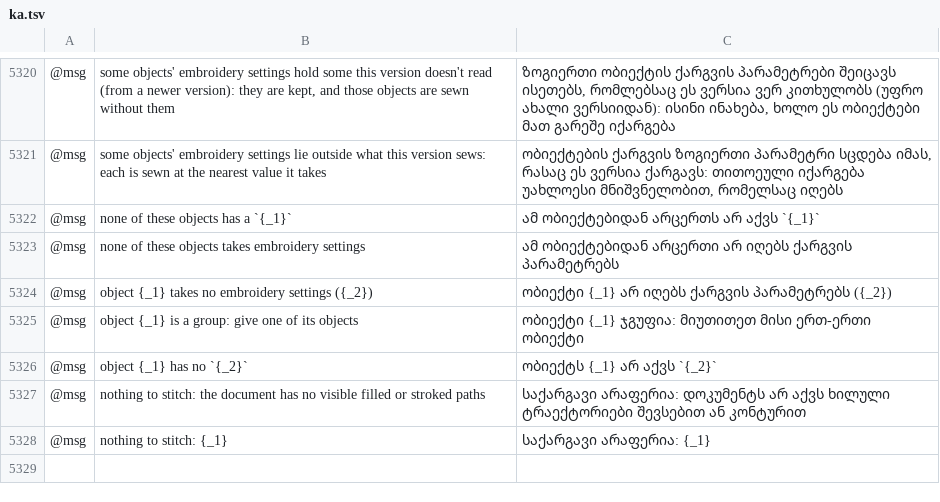
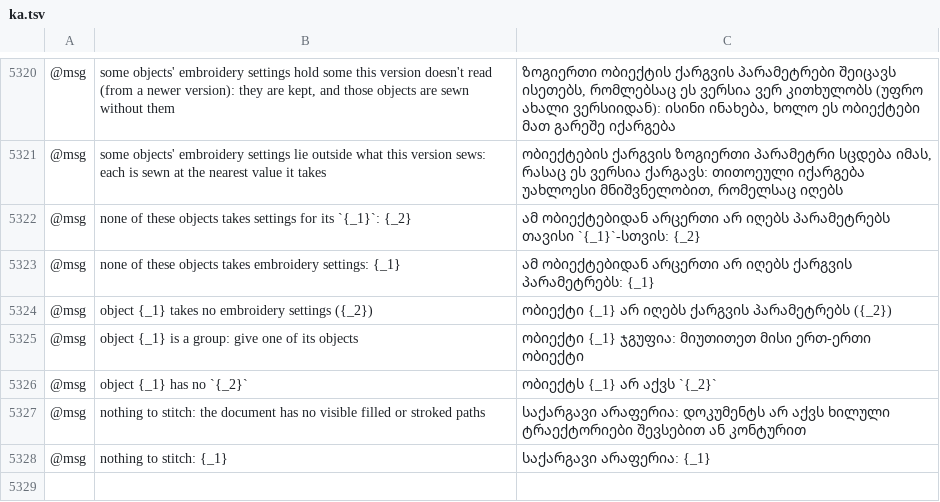
Before and after one commit to przbat-public/vectorcraft-stitch, a TSV file: crates/ui-egui/src/i18n/ka.tsv, drawn as a sheet; only a part is shown, gaps mark what is left out; the diff names each change by its address in the sheet, - before the commit and + after, or states it on an @@ line.

```diff
--- a/crates/ui-egui/src/i18n/ka.tsv
+++ b/crates/ui-egui/src/i18n/ka.tsv
-B5322: …these objects has a `{_1}`
+B5322: …these objects takes settings for its `{_1}`: {_2}
-C5322: ამ ობიექტებიდან არცერთს არ აქვს `{_1}`
+C5322: ამ ობიექტებიდან არცერთი არ იღებს პარამეტრებს თავისი `{_1}`-სთვის: {_2}
-B5323: …takes embroidery settings
+B5323: …takes embroidery settings: {_1}
-C5323: …იღებს ქარგვის პარამეტრებს
+C5323: …იღებს ქარგვის პარამეტრებს: {_1}
```
Also changed, not shown: crates/ui-egui/src/i18n/bg.tsv, crates/ui-egui/src/i18n/el.tsv, 26 other files.
